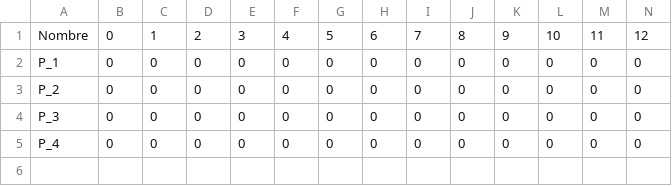
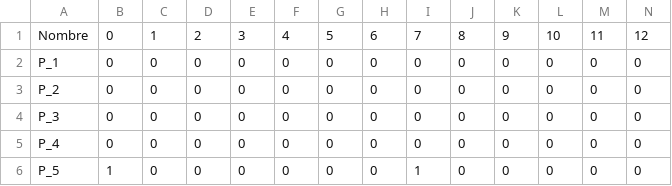
Before and after one commit to jaromero6/modelo_optimizacion, a CSV file: backend/bd/persons_bd.csv, drawn as a sheet; only a part is shown; rows hold the shown columns only; the diff names each change by its address in the sheet, - before the commit and + after, or states it on an @@ line.

```diff
--- a/backend/bd/persons_bd.csv
+++ b/backend/bd/persons_bd.csv
+row 6: P_5 | 1 | 0 | 0 | 0 | 0 | 0 | 0 | 1 | 0 | 0 | 0 | 0 | 0
```
Also changed, not shown: 10 other files.
